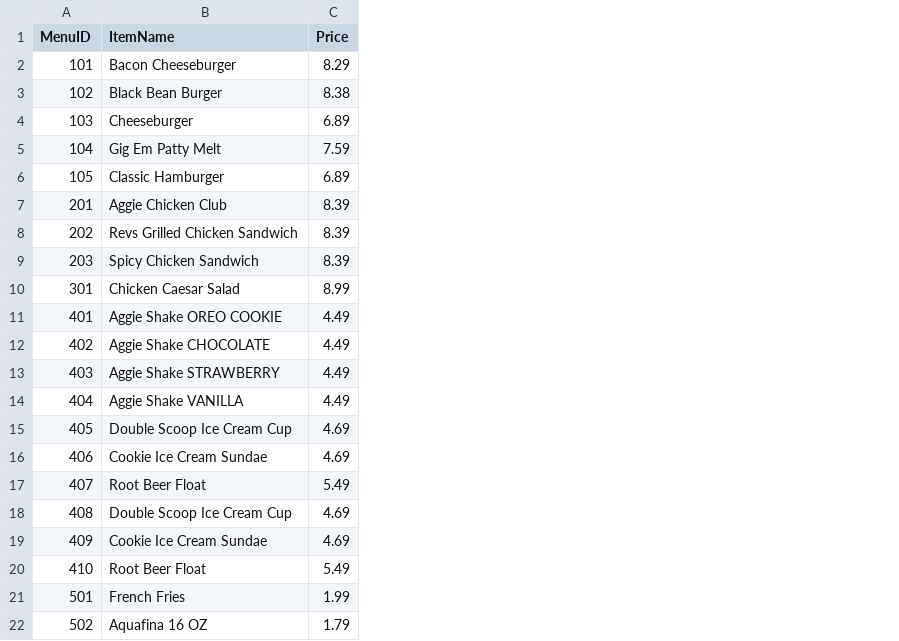
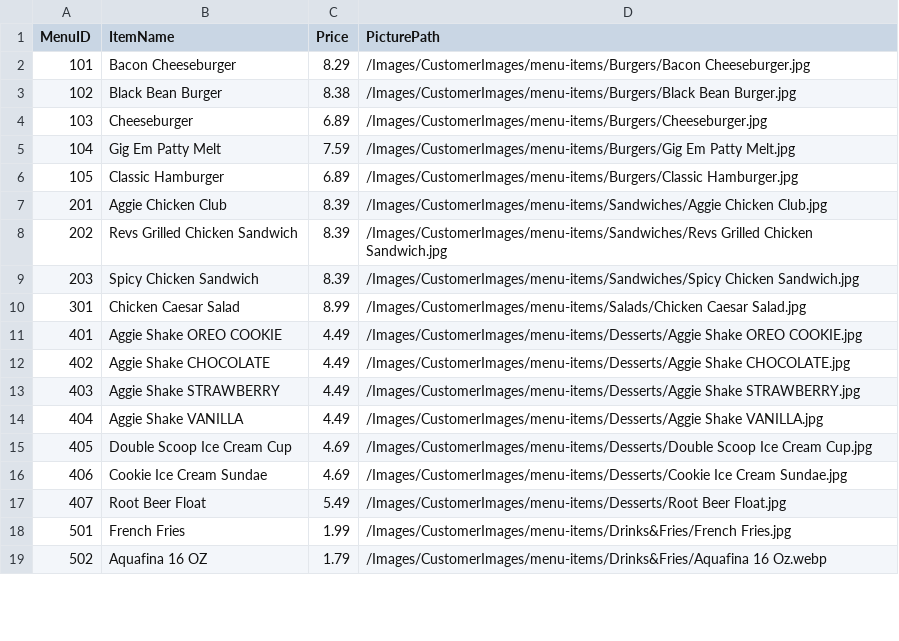
Before and after one commit to heyitsk21/Revs-Point-Of-Sales-System, a CSV file: backend/database_generation/MenuItems.csv, drawn as a sheet; only a part is shown; removed rows and columns are numbered as before the commit, all else as after; the diff names each change by its address in the sheet, - before the commit and + after, or states it on an @@ line.

Commit message:
updated menuitems for picturepaths

```diff
--- a/backend/database_generation/MenuItems.csv
+++ b/backend/database_generation/MenuItems.csv
+column D (PicturePath), rows 2-19: /Images/CustomerImages/menu-items/Burgers/Bacon Cheeseburger.jpg | /Images/CustomerImages/menu-items/Burgers/Black Bean Burger.jpg | /Images/CustomerImages/menu-items/Burgers/Cheeseburger.jpg | /Images/CustomerImages/menu-items/Burgers/Gig Em Patty Melt.jpg | /Images/CustomerImages/menu-items/Burgers/Classic Hamburger.jpg | /Images/CustomerImages/menu-items/Sandwiches/Aggie Chicken Club.jpg | /Images/CustomerImages/menu-items/Sandwiches/Revs Grilled Chicken Sandwich.jpg | /Images/CustomerImages/menu-items/Sandwiches/Spicy Chicken Sandwich.jpg | /Images/CustomerImages/menu-items/Salads/Chicken Caesar Salad.jpg | /Images/CustomerImages/menu-items/Desserts/Aggie Shake OREO COOKIE.jpg | /Images/CustomerImages/menu-items/Desserts/Aggie Shake CHOCOLATE.jpg | /Images/CustomerImages/menu-items/Desserts/Aggie Shake STRAWBERRY.jpg | /Images/CustomerImages/menu-items/Desserts/Aggie Shake VANILLA.jpg | /Images/CustomerImages/menu-items/Desserts/Double Scoop Ice Cream Cup.jpg | /Images/CustomerImages/menu-items/Desserts/Cookie Ice Cream Sundae.jpg | /Images/CustomerImages/menu-items/Desserts/Root Beer Float.jpg | /Images/CustomerImages/menu-items/Drinks&Fries/French Fries.jpg | /Images/CustomerImages/menu-items/Drinks&Fries/Aquafina 16 Oz.webp
-row 18: 408 | Double Scoop Ice Cream Cup | 4.69
-row 19: 409 | Cookie Ice Cream Sundae | 4.69
-row 20: 410 | Root Beer Float | 5.49
```
